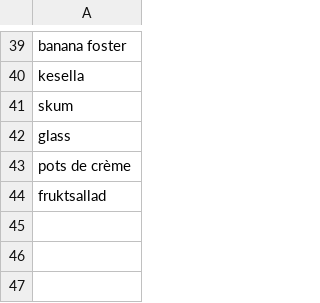
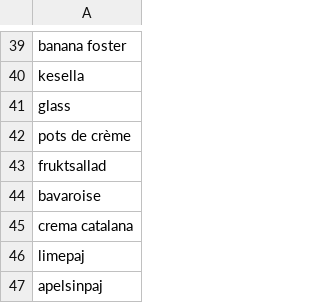
Before and after one commit to kiranos/matsvep, a CSV file: server/seeds/feature_dinner_unambiguous_titles.csv, drawn as a sheet; only a part is shown, gaps mark what is left out.

```diff
--- a/server/seeds/feature_dinner_unambiguous_titles.csv
+++ b/server/seeds/feature_dinner_unambiguous_titles.csv
@@ -40,3 +40,2 @@ banana foster
 kesella
-skum
 glass
@@ -44 +43,5 @@ pots de crème
 fruktsallad
+bavaroise
+crema catalana
+limepaj
+apelsinpaj
```
Also changed, not shown: server/seeds/feature_dinner_exclusions.csv, server/seeds/feature_dinner_sweet_pie_terms.csv, 9 other files.
